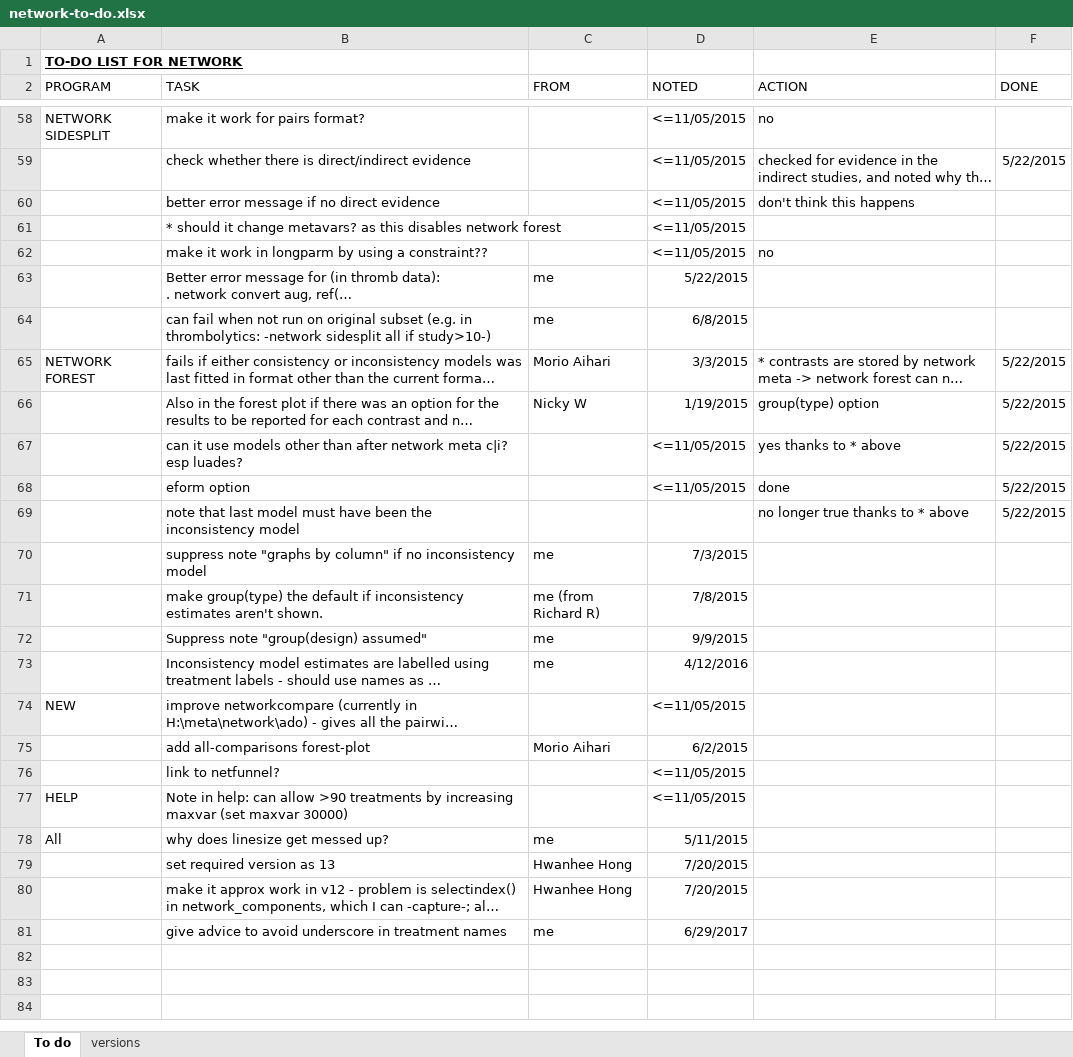
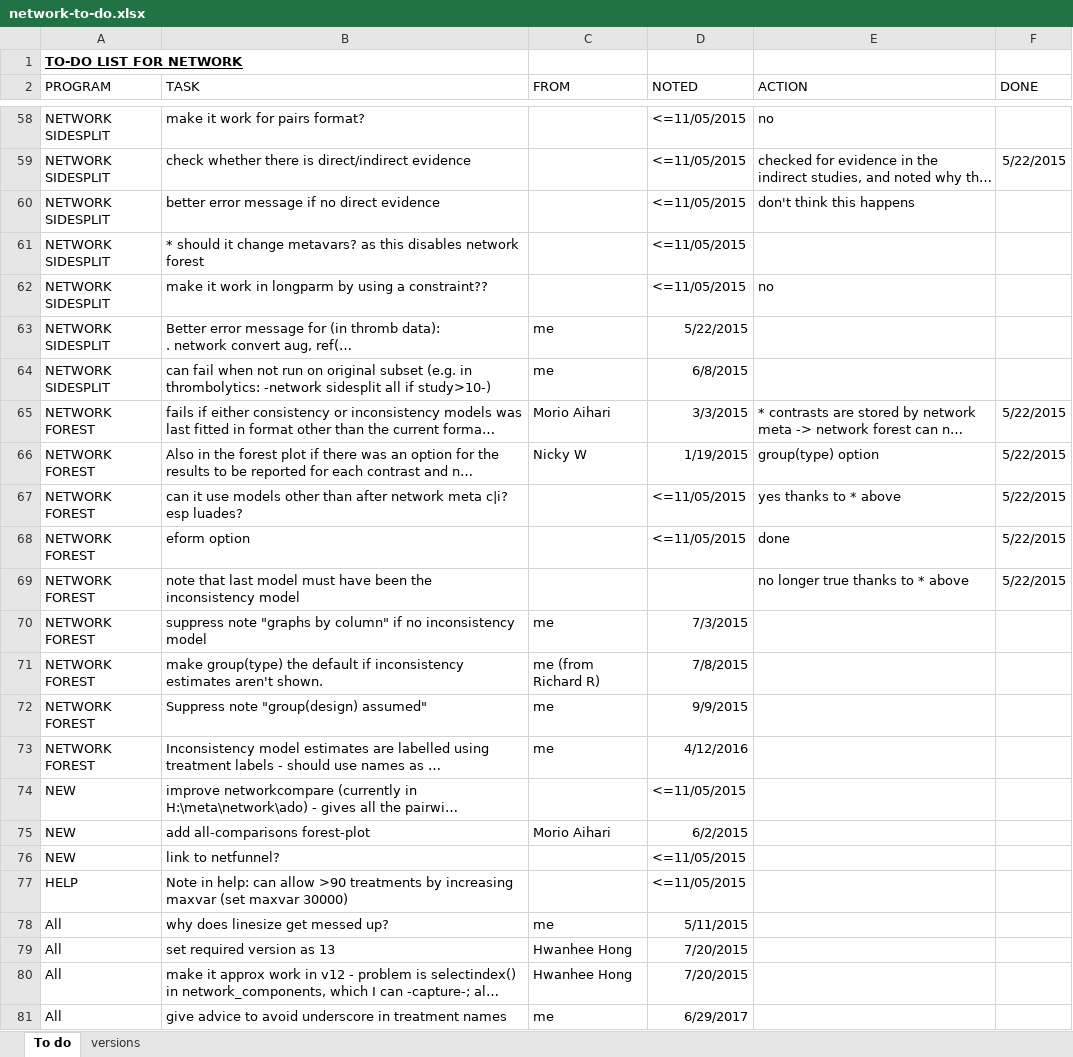
Before and after one commit to UCL/network, an Excel workbook: network-to-do.xlsx, sheet To do, drawn as a sheet; only a part is shown, gaps mark what is left out; long unchanged cells end in …; values as stored, in another font and other column widths than the file's, no borders; conditional formats not drawn; the diff covers the shown part only; the diff names each change by its address in the sheet, - before the commit and + after, or states it on an @@ line.

```diff
--- a/network-to-do.xlsx (sheet To do)
+++ b/network-to-do.xlsx (sheet To do)
-A59:A64 (PROGRAM): (empty)
+A59:A64 (PROGRAM): NETWORK SIDESPLIT
-A66:A73 (PROGRAM): (empty)
+A66:A73 (PROGRAM): NETWORK FOREST
-A75:A76 (PROGRAM): (empty)
+A75:A76 (PROGRAM): NEW
-A79:A81 (PROGRAM): (empty)
+A79:A81 (PROGRAM): All
```
Also changed, not shown: 46 edited cells elsewhere in this sheet, sheet versions, 16 other files.
